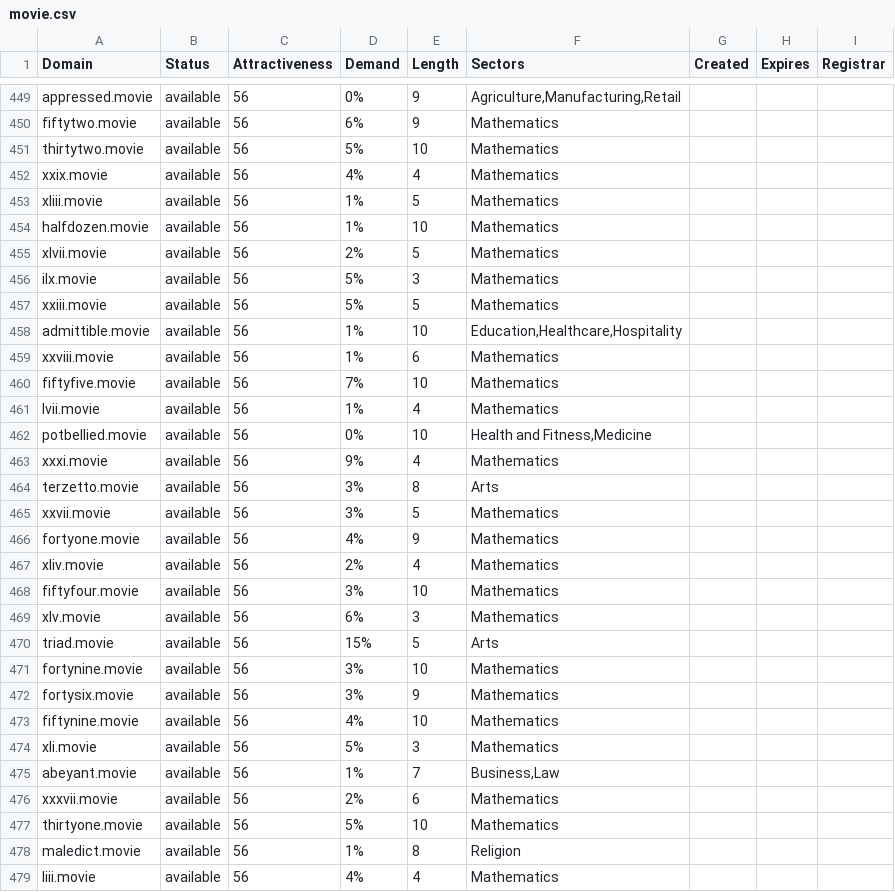
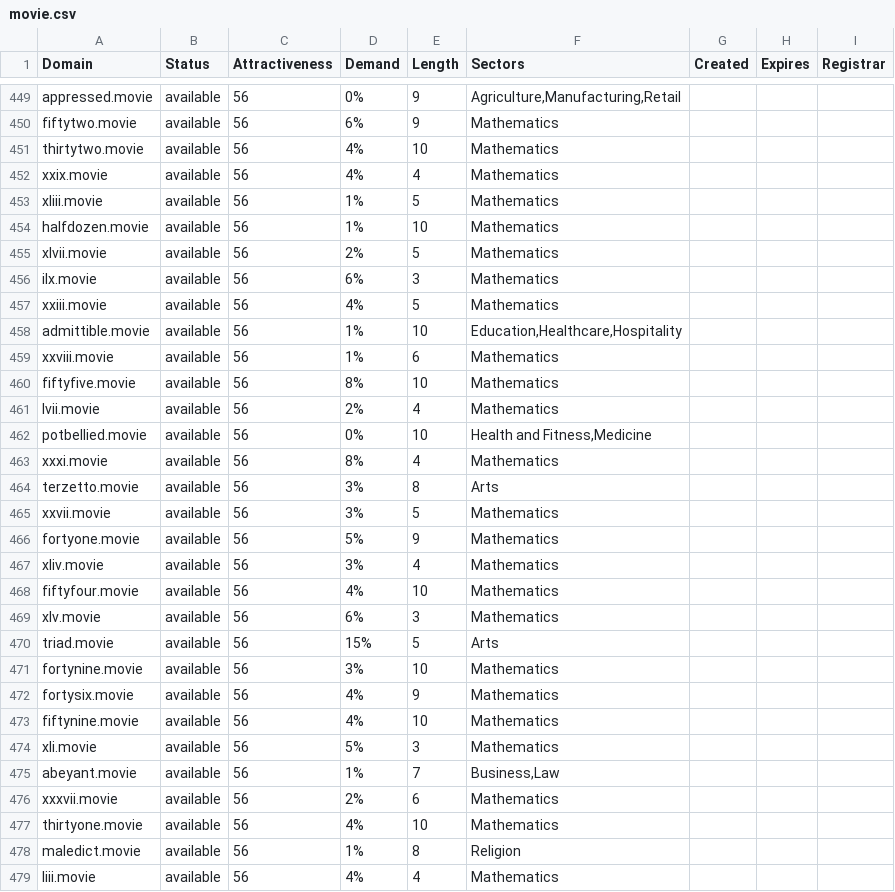
Before and after one commit to UniqueDomains/movie-oneword-domains, a CSV file: movie.csv, drawn as a sheet; only a part is shown, gaps mark what is left out; the diff covers the shown part only.

Commit message:
Domains update

```diff
--- a/movie.csv
+++ b/movie.csv
@@ -450,3 +450,3 @@ appressed.movie,available,56,0%,9,"Agriculture,Manufacturing,Retail",,,
 fiftytwo.movie,available,56,6%,9,Mathematics,,,
-thirtytwo.movie,available,56,5%,10,Mathematics,,,
+thirtytwo.movie,available,56,4%,10,Mathematics,,,
 xxix.movie,available,56,4%,4,Mathematics,,,
@@ -455,15 +455,15 @@ halfdozen.movie,available,56,1%,10,Mathematics,,,
 xlvii.movie,available,56,2%,5,Mathematics,,,
-ilx.movie,available,56,5%,3,Mathematics,,,
-xxiii.movie,available,56,5%,5,Mathematics,,,
+ilx.movie,available,56,6%,3,Mathematics,,,
+xxiii.movie,available,56,4%,5,Mathematics,,,
 admittible.movie,available,56,1%,10,"Education,Healthcare,Hospitality",,,
 xxviii.movie,available,56,1%,6,Mathematics,,,
-fiftyfive.movie,available,56,7%,10,Mathematics,,,
-lvii.movie,available,56,1%,4,Mathematics,,,
+fiftyfive.movie,available,56,8%,10,Mathematics,,,
+lvii.movie,available,56,2%,4,Mathematics,,,
 potbellied.movie,available,56,0%,10,"Health and Fitness,Medicine",,,
-xxxi.movie,available,56,9%,4,Mathematics,,,
+xxxi.movie,available,56,8%,4,Mathematics,,,
 terzetto.movie,available,56,3%,8,Arts,,,
 xxvii.movie,available,56,3%,5,Mathematics,,,
-fortyone.movie,available,56,4%,9,Mathematics,,,
-xliv.movie,available,56,2%,4,Mathematics,,,
-fiftyfour.movie,available,56,3%,10,Mathematics,,,
+fortyone.movie,available,56,5%,9,Mathematics,,,
+xliv.movie,available,56,3%,4,Mathematics,,,
+fiftyfour.movie,available,56,4%,10,Mathematics,,,
 xlv.movie,available,56,6%,3,Mathematics,,,
@@ -471,3 +471,3 @@ triad.movie,available,56,15%,5,Arts,,,
 fortynine.movie,available,56,3%,10,Mathematics,,,
-fortysix.movie,available,56,3%,9,Mathematics,,,
+fortysix.movie,available,56,4%,9,Mathematics,,,
 fiftynine.movie,available,56,4%,10,Mathematics,,,
@@ -476,3 +476,3 @@ abeyant.movie,available,56,1%,7,"Business,Law",,,
 xxxvii.movie,available,56,2%,6,Mathematics,,,
-thirtyone.movie,available,56,5%,10,Mathematics,,,
+thirtyone.movie,available,56,4%,10,Mathematics,,,
 maledict.movie,available,56,1%,8,Religion,,,
```
Also changed, not shown: 49 edited cells elsewhere in this file, 2 other files.
